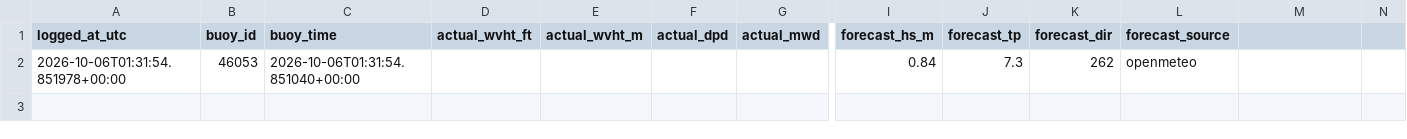
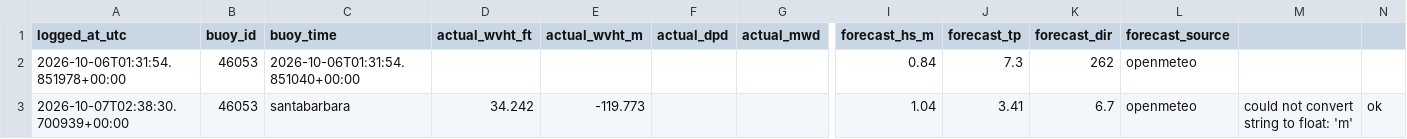
Before and after one commit to philbliss99/surfpy-custom-logger, a CSV file: data/46053_santabarbara_log.csv, drawn as a sheet; only a part is shown, gaps mark what is left out; rows hold the shown columns only; the diff names each change by its address in the sheet, - before the commit and + after, or states it on an @@ line.

```diff
--- a/data/46053_santabarbara_log.csv
+++ b/data/46053_santabarbara_log.csv
+row 3: 2026-10-07T02:38:30.700939+00:00 | 46053 | santabarbara | 34.242 | -119.773 |  |  | 1.04 | 3.41 | 6.7 | openmeteo | could not convert string to float: 'm' | ok
```
Also changed, not shown: data/46221_santamonica_log.csv, 1 other file.
